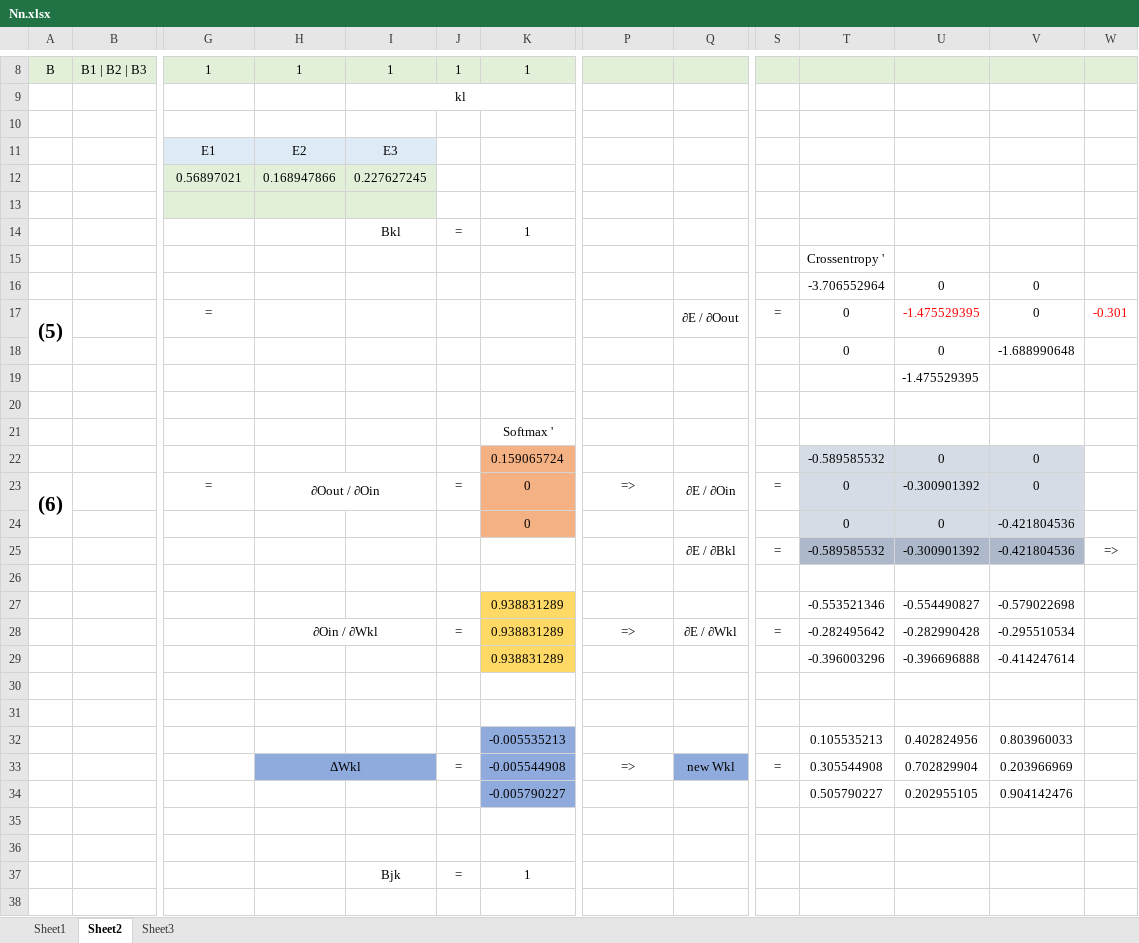
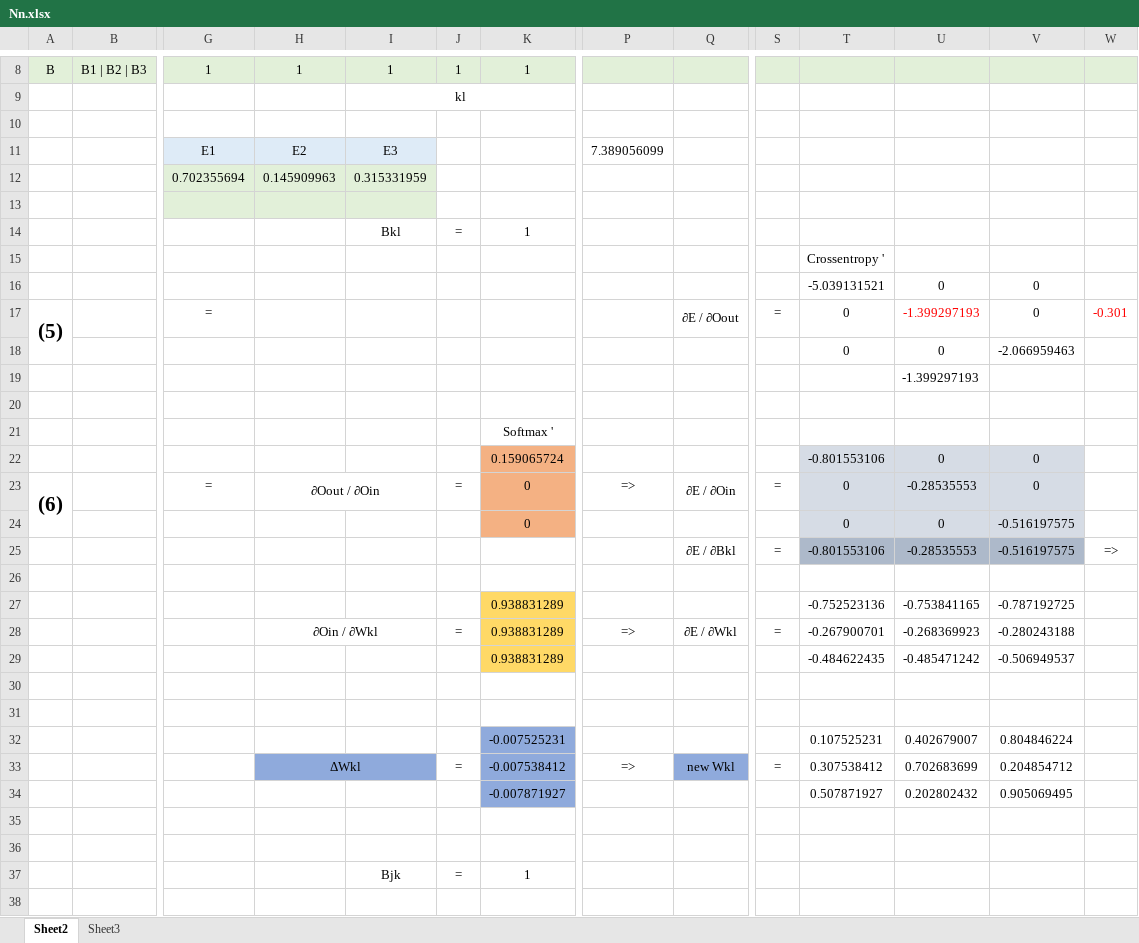
Before and after one commit to danielcojocaru/MyNeuralNetwork, an Excel workbook: NeuralNetwork/ExternalFiles/Nn.xlsx, sheet Sheet2, drawn as a sheet; only a part is shown, gaps mark what is left out; values as stored, in another font and other column widths than the file's, no borders; charts and pictures not drawn; removed rows and columns are numbered as before the commit, all else as after; rows hold the shown columns only; the diff covers the shown part only; the diff names each change by its address in the sheet, - before the commit and + after, or states it on an @@ line.

```diff
--- a/NeuralNetwork/ExternalFiles/Nn.xlsx (sheet Sheet2)
+++ b/NeuralNetwork/ExternalFiles/Nn.xlsx (sheet Sheet2)
-sheet tab: Sheet1
-P11: (empty)
+P11: 7.389056099
-G12: 0.56897021
+G12: 0.702355694
-H12: 0.168947866
+H12: 0.145909963
-I12: 0.227627245
+I12: 0.315331959
-T16: -3.706552964
+T16: -5.039131521
-U17: -1.475529395
+U17: -1.399297193
-V18: -1.688990648
+V18: -2.066959463
-U19: -1.475529395
+U19: -1.399297193
-T22: -0.589585532
+T22: -0.801553106
-U23: -0.300901392
+U23: -0.28535553
-V24: -0.421804536
+V24: -0.516197575
-row 25:  |  |  |  |  |  |  |  | ∂E / ∂Bkl | = | -0.589585532 | -0.300901392 | -0.421804536 | =>
+row 25:  |  |  |  |  |  |  |  | ∂E / ∂Bkl | = | -0.801553106 | -0.28535553 | -0.516197575 | =>
-T27: -0.553521346
+T27: -0.752523136
-U27: -0.554490827
+U27: -0.753841165
-V27: -0.579022698
+V27: -0.787192725
-T28: -0.282495642
+T28: -0.267900701
-U28: -0.282990428
+U28: -0.268369923
-V28: -0.295510534
+V28: -0.280243188
-T29: -0.396003296
+T29: -0.484622435
-U29: -0.396696888
+U29: -0.485471242
-V29: -0.414247614
+V29: -0.506949537
-row 32:  |  |  |  |  |  | -0.005535213 |  |  |  | 0.105535213 | 0.402824956 | 0.803960033
-row 33:  |  |  | ΔWkl |  | = | -0.005544908 | => | new Wkl | = | 0.305544908 | 0.702829904 | 0.203966969
-row 34:  |  |  |  |  |  | -0.005790227 |  |  |  | 0.505790227 | 0.202955105 | 0.904142476
+row 32:  |  |  |  |  |  | -0.007525231 |  |  |  | 0.107525231 | 0.402679007 | 0.804846224
+row 33:  |  |  | ΔWkl |  | = | -0.007538412 | => | new Wkl | = | 0.307538412 | 0.702683699 | 0.204854712
+row 34:  |  |  |  |  |  | -0.007871927 |  |  |  | 0.507871927 | 0.202802432 | 0.905069495
```
Also changed, not shown: 8 added rows, 8 removed rows and 57 edited cells elsewhere in this sheet, charts or pictures, 5 other files.
